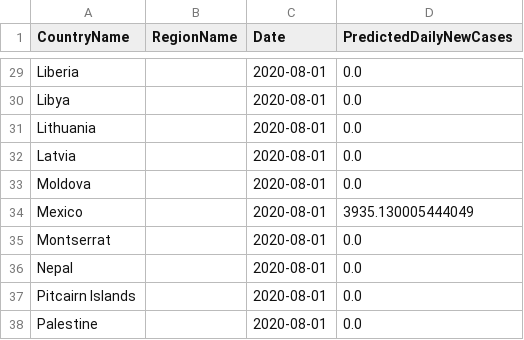
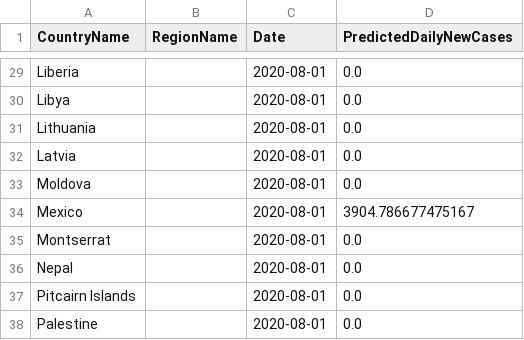
Before and after one commit to nathanhoang5/covid-xprize, a CSV file: tmp_predictions_for_prescriptions/preds.csv, drawn as a sheet; only a part is shown, gaps mark what is left out; the diff covers the shown part only.

```diff
--- a/tmp_predictions_for_prescriptions/preds.csv
+++ b/tmp_predictions_for_prescriptions/preds.csv
@@ -33,3 +33,3 @@ Latvia,,2020-08-01,0.0
 Moldova,,2020-08-01,0.0
-Mexico,,2020-08-01,3935.130005444049
+Mexico,,2020-08-01,3904.786677475167
 Montserrat,,2020-08-01,0.0
```
Also changed, not shown: 9 edited cells elsewhere in this file, 1 other file.
